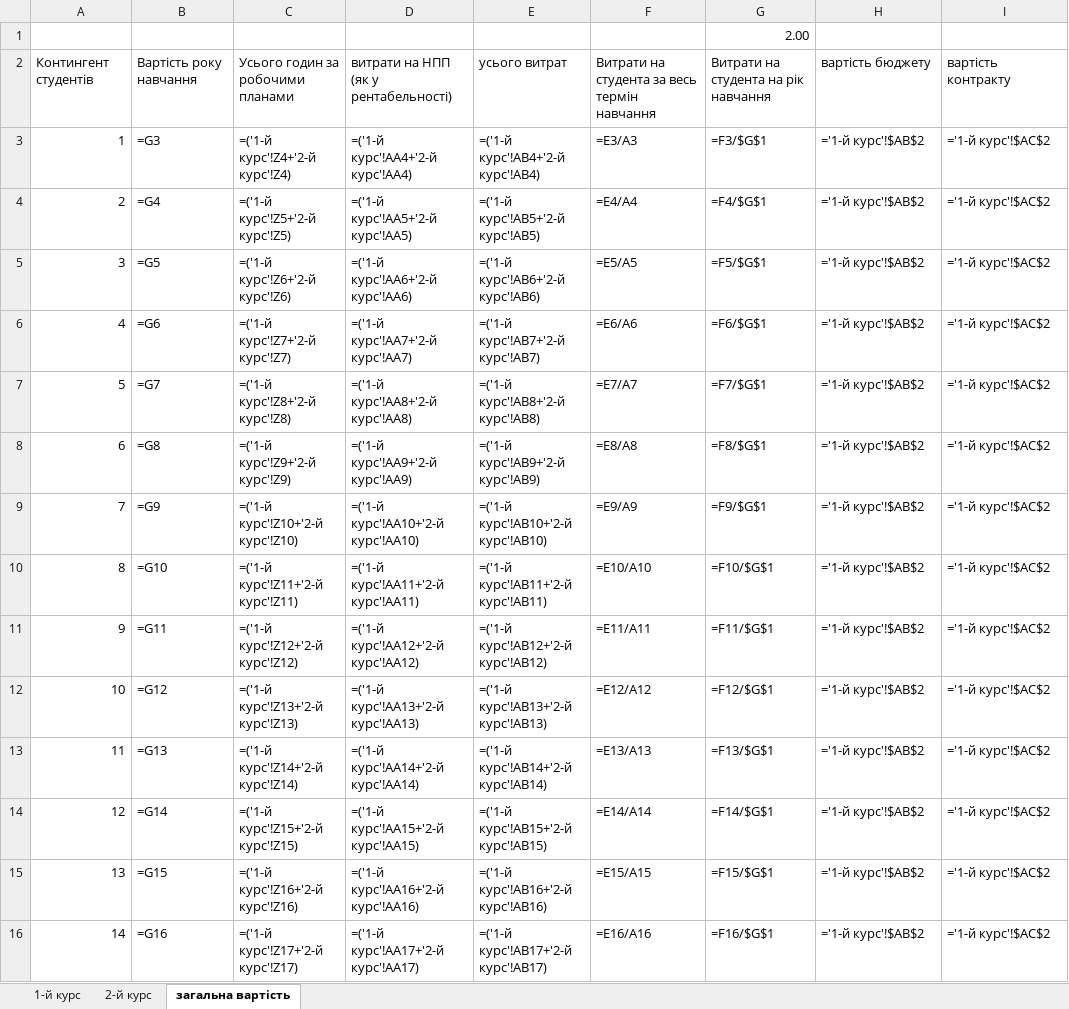
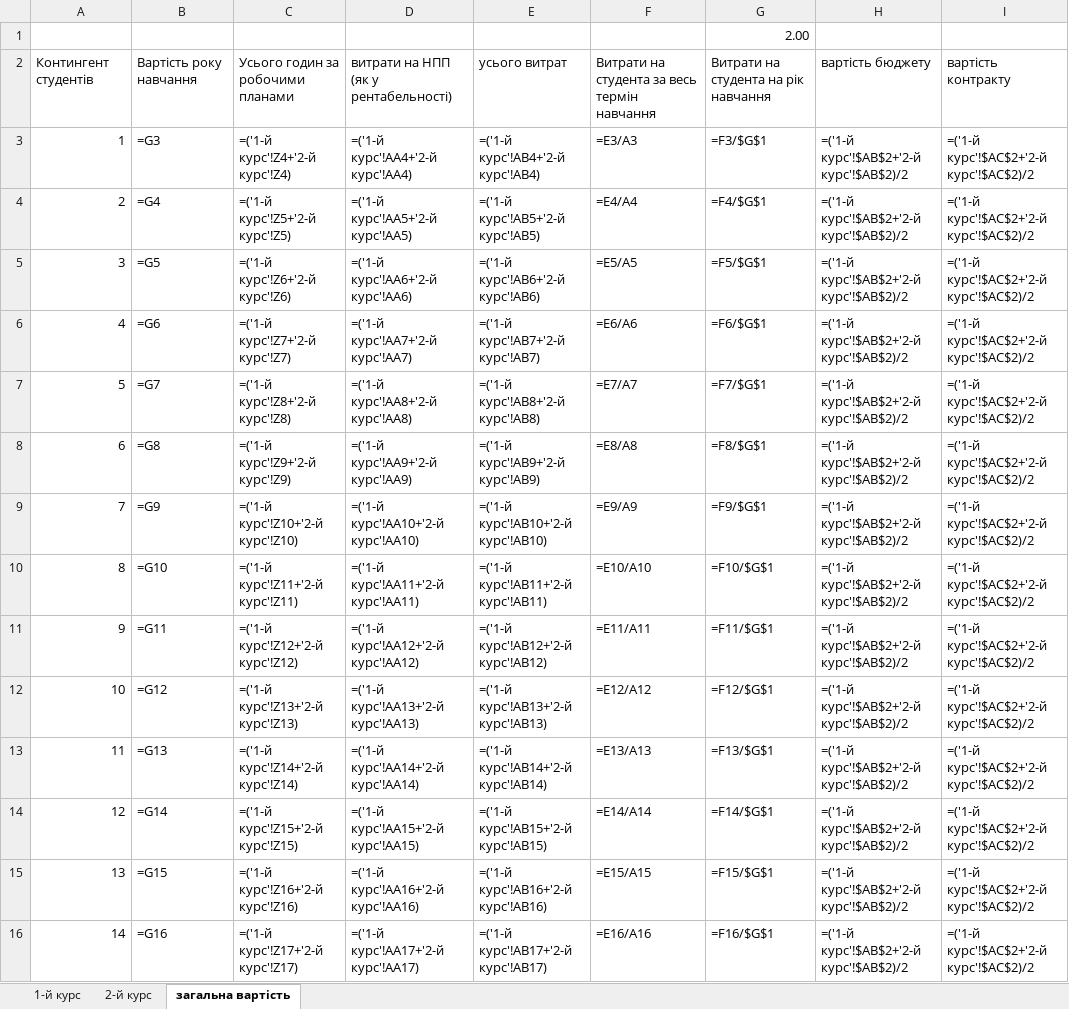
Before and after one commit to Rebutti/term_paper_3d_grade, an Excel workbook: розрахунок вартості шаблон бакалавр 2 рік.xlsx, sheet загальна вартість, drawn as a sheet; only a part is shown; values as stored, in another font and other column widths than the file's, no borders; formulas are shown in place of their values; charts and pictures and conditional formats not drawn; the diff covers the shown part only; the diff names each change by its address in the sheet, - before the commit and + after, or states it on an @@ line.

```diff
--- a/розрахунок вартості шаблон бакалавр 2 рік.xlsx (sheet загальна вартість)
+++ b/розрахунок вартості шаблон бакалавр 2 рік.xlsx (sheet загальна вартість)
-H3:H16: ='1-й курс'!$AB$2
+H3:H16: =('1-й курс'!$AB$2+'2-й курс'!$AB$2)/2
-I3:I16: ='1-й курс'!$AC$2
+I3:I16: =('1-й курс'!$AC$2+'2-й курс'!$AC$2)/2
```
Also changed, not shown: 152 edited cells elsewhere in this sheet, розрахунок вартості шаблон бакалавр 3 рік.xlsx, розрахунок вартості шаблон бакалавр.xlsx, 7 other files.
